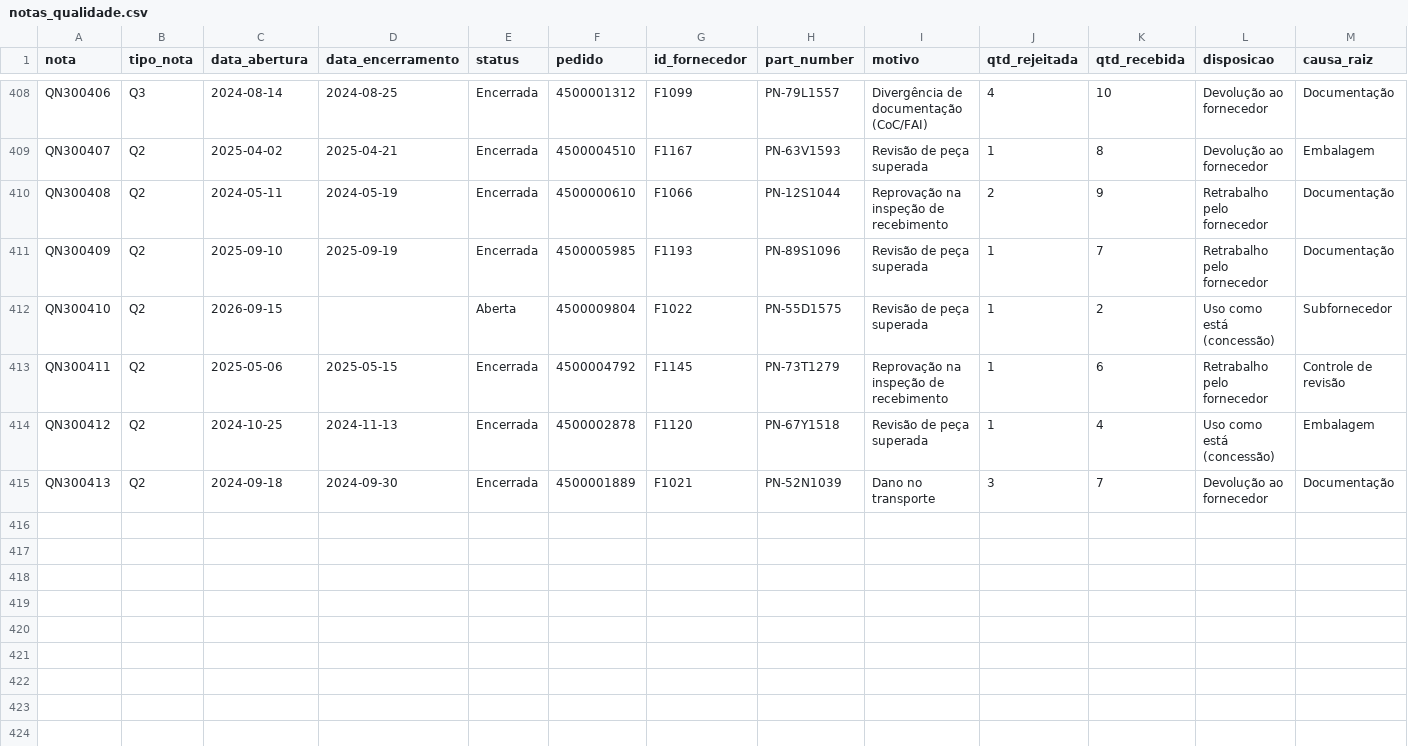
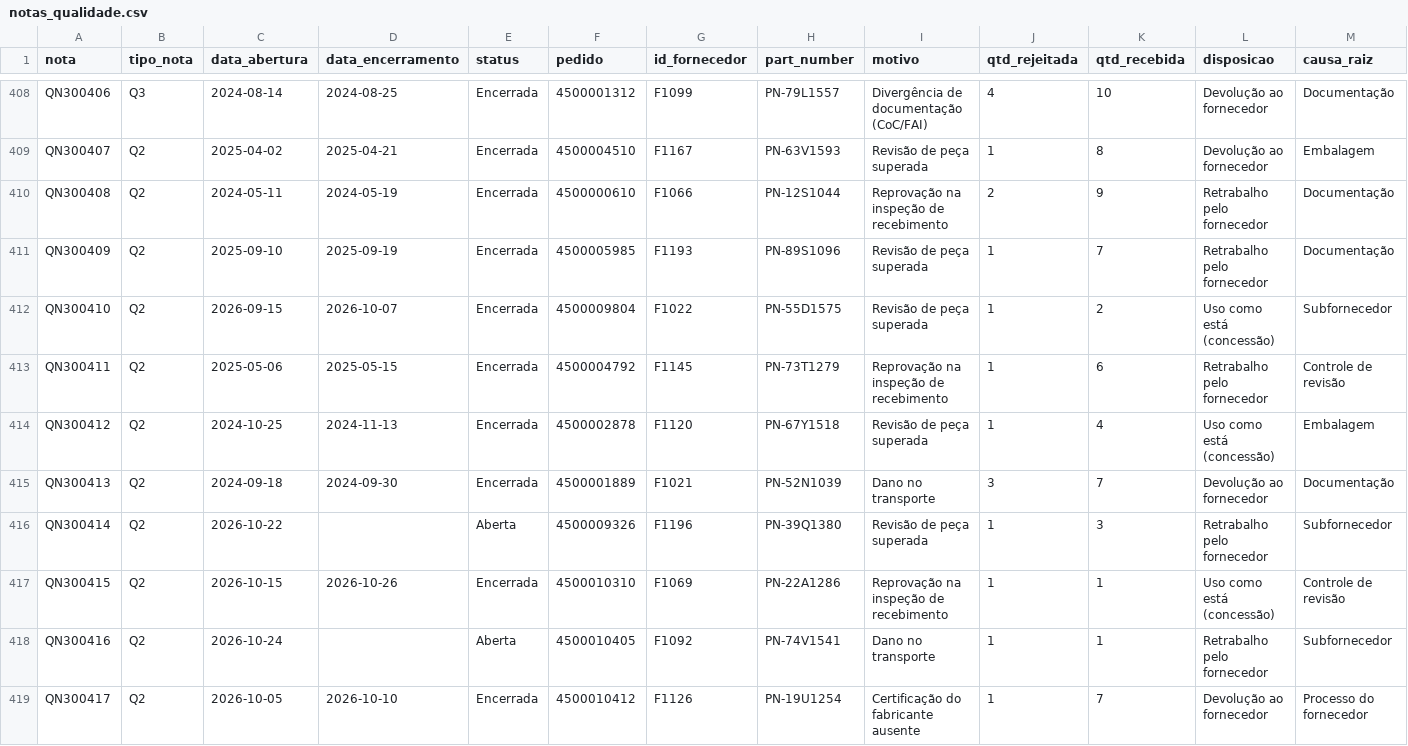
Before and after one commit to stephanyalves-eng/procurement-market-briefs, a CSV file: data/synthetic/notas_qualidade.csv, drawn as a sheet; only a part is shown, gaps mark what is left out; the diff covers the shown part only.

```diff
--- a/data/synthetic/notas_qualidade.csv
+++ b/data/synthetic/notas_qualidade.csv
@@ -411,3 +411,3 @@ QN300408,Q2,2024-05-11,2024-05-19,Encerrada,4500000610,F1066,PN-12S1044,Reprova
 QN300409,Q2,2025-09-10,2025-09-19,Encerrada,4500005985,F1193,PN-89S1096,Revisão de peça superada,1,7,Retrabalho pelo fornecedor,Documentação
-QN300410,Q2,2026-09-15,,Aberta,4500009804,F1022,PN-55D1575,Revisão de peça superada,1,2,Uso como está (concessão),Subfornecedor
+QN300410,Q2,2026-09-15,2026-10-07,Encerrada,4500009804,F1022,PN-55D1575,Revisão de peça superada,1,2,Uso como está (concessão),Subfornecedor
 QN300411,Q2,2025-05-06,2025-05-15,Encerrada,4500004792,F1145,PN-73T1279,Reprovação na inspeção de recebimento,1,6,Retrabalho pelo fornecedor,Controle de revisão
@@ -415 +415,5 @@ QN300412,Q2,2024-10-25,2024-11-13,Encerrada,4500002878,F1120,PN-67Y1518,Revisão
 QN300413,Q2,2024-09-18,2024-09-30,Encerrada,4500001889,F1021,PN-52N1039,Dano no transporte,3,7,Devolução ao fornecedor,Documentação
+QN300414,Q2,2026-10-22,,Aberta,4500009326,F1196,PN-39Q1380,Revisão de peça superada,1,3,Retrabalho pelo fornecedor,Subfornecedor
+QN300415,Q2,2026-10-15,2026-10-26,Encerrada,4500010310,F1069,PN-22A1286,Reprovação na inspeção de recebimento,1,1,Uso como está (concessão),Controle de revisão
+QN300416,Q2,2026-10-24,,Aberta,4500010405,F1092,PN-74V1541,Dano no transporte,1,1,Retrabalho pelo fornecedor,Subfornecedor
+QN300417,Q2,2026-10-05,2026-10-10,Encerrada,4500010412,F1126,PN-19U1254,Certificação do fabricante ausente,1,7,Devolução ao fornecedor,Processo do fornecedor
```
Also changed, not shown: 8 added rows and 8 edited cells elsewhere in this file, data/synthetic/rfqs_savings.csv, 19 other files.
